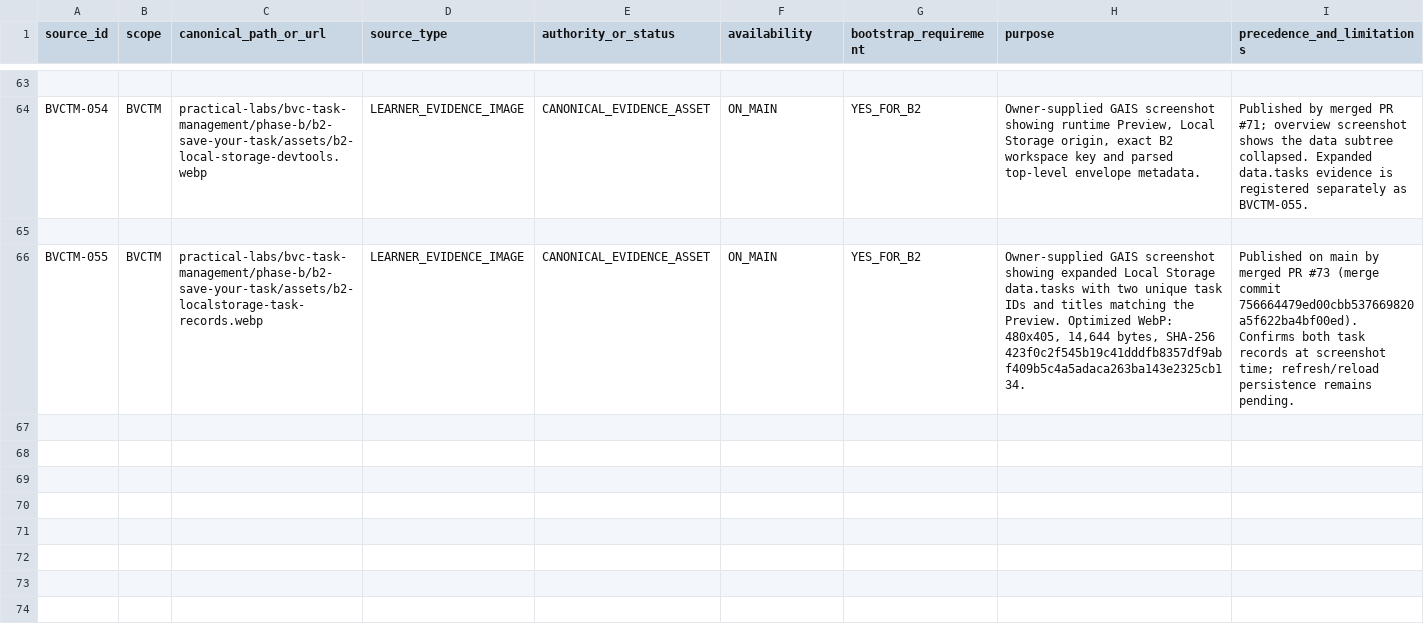
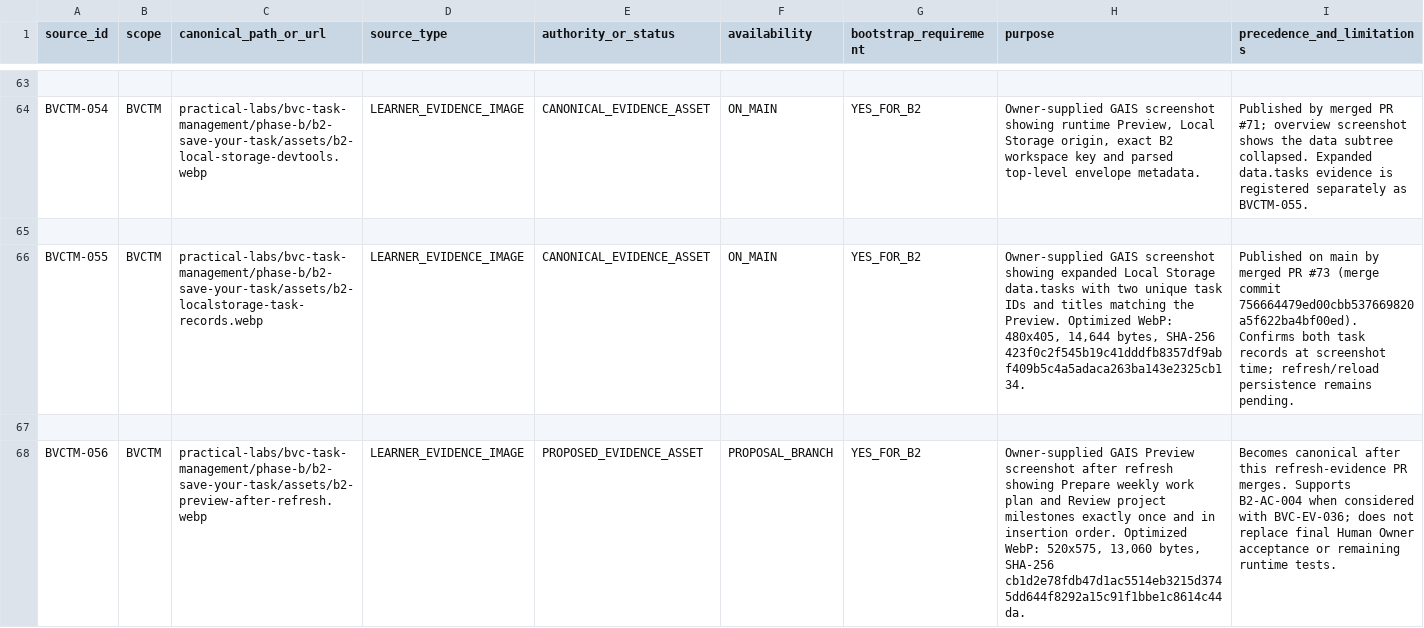
Before and after one commit to donghp/beyond-vibe-coding, a CSV file: projects/task-management/continuity/SOURCE_MANIFEST.csv, drawn as a sheet; only a part is shown, gaps mark what is left out; the diff names each change by its address in the sheet, - before the commit and + after, or states it on an @@ line.

Commit message:
docs(bvctm): register B2 Preview-after-refresh screenshot BVCTM-056

```diff
--- a/projects/task-management/continuity/SOURCE_MANIFEST.csv
+++ b/projects/task-management/continuity/SOURCE_MANIFEST.csv
+row 67: (empty)
+row 68: BVCTM-056 | BVCTM | practical-labs/bvc-task-management/phase-b/b2-save-your-task/assets/b2-preview-after-refresh.webp | LEARNER_EVIDENCE_IMAGE | PROPOSED_EVIDENCE_ASSET | PROPOSAL_BRANCH | YES_FOR_B2 | Owner-supplied GAIS Preview screenshot after refresh showing Prepare weekly work plan and Review project milestones exactly once and in insertion order. Optimized WebP: 520x575, 13,060 bytes, SHA-256 cb1d2e78fdb47d1ac5514eb3215d3745dd644f8292a15c91f1bbe1c8614c44da. | Becomes canonical after this refresh-evidence PR merges. Supports B2-AC-004 when considered with BVC-EV-036; does not replace final Human Owner acceptance or remaining runtime tests.
```
